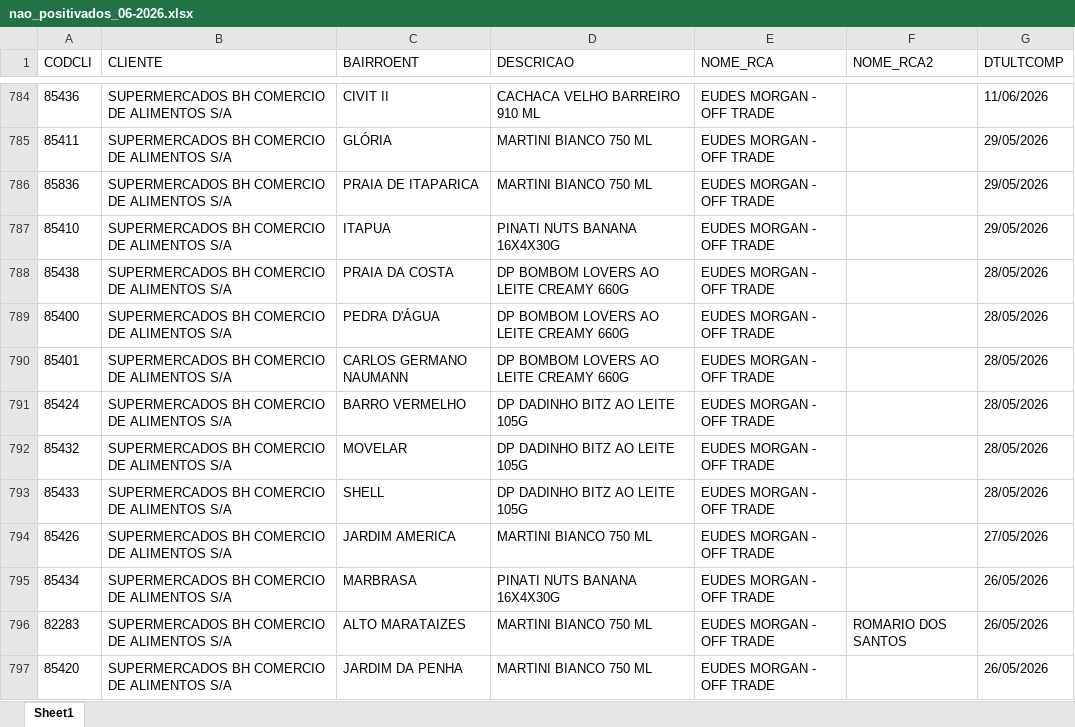
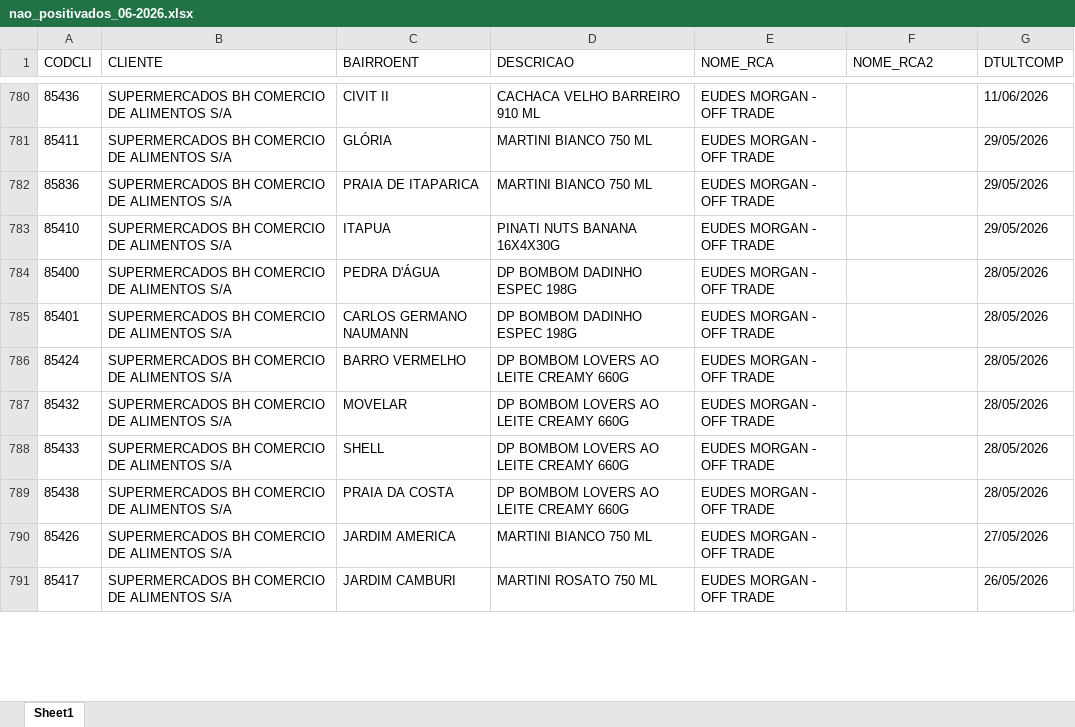
Before and after one commit to leonardocampos-cmd/offtrade, an Excel workbook: nao_positivados_06-2026.xlsx, sheet Sheet1, drawn as a sheet; only a part is shown, gaps mark what is left out; the shorter side is filled out with more unchanged rows; values as stored, in another font and other column widths than the file's, no borders; removed rows and columns are numbered as before the commit, all else as after; the diff covers the shown part only; the diff names each change by its address in the sheet, - before the commit and + after, or states it on an @@ line.

Commit message:
Atualiza data de geração em vendedores_auth_data.js e modifica arquivo nao_positivados_06-2026.xlsx

```diff
--- a/nao_positivados_06-2026.xlsx (sheet Sheet1)
+++ b/nao_positivados_06-2026.xlsx (sheet Sheet1)
+row 784: 85400 | SUPERMERCADOS BH COMERCIO DE ALIMENTOS S/A | PEDRA D'ÁGUA | DP BOMBOM DADINHO ESPEC 198G | EUDES MORGAN - OFF TRADE |  | 28/05/2026
+row 785: 85401 | SUPERMERCADOS BH COMERCIO DE ALIMENTOS S/A | CARLOS GERMANO NAUMANN | DP BOMBOM DADINHO ESPEC 198G | EUDES MORGAN - OFF TRADE |  | 28/05/2026
+row 786: 85424 | SUPERMERCADOS BH COMERCIO DE ALIMENTOS S/A | BARRO VERMELHO | DP BOMBOM LOVERS AO LEITE CREAMY 660G | EUDES MORGAN - OFF TRADE |  | 28/05/2026
+row 787: 85432 | SUPERMERCADOS BH COMERCIO DE ALIMENTOS S/A | MOVELAR | DP BOMBOM LOVERS AO LEITE CREAMY 660G | EUDES MORGAN - OFF TRADE |  | 28/05/2026
+row 788: 85433 | SUPERMERCADOS BH COMERCIO DE ALIMENTOS S/A | SHELL | DP BOMBOM LOVERS AO LEITE CREAMY 660G | EUDES MORGAN - OFF TRADE |  | 28/05/2026
-row 789: 85400 | SUPERMERCADOS BH COMERCIO DE ALIMENTOS S/A | PEDRA D'ÁGUA | DP BOMBOM LOVERS AO LEITE CREAMY 660G | EUDES MORGAN - OFF TRADE |  | 28/05/2026
-row 790: 85401 | SUPERMERCADOS BH COMERCIO DE ALIMENTOS S/A | CARLOS GERMANO NAUMANN | DP BOMBOM LOVERS AO LEITE CREAMY 660G | EUDES MORGAN - OFF TRADE |  | 28/05/2026
-row 791: 85424 | SUPERMERCADOS BH COMERCIO DE ALIMENTOS S/A | BARRO VERMELHO | DP DADINHO BITZ AO LEITE 105G | EUDES MORGAN - OFF TRADE |  | 28/05/2026
-row 792: 85432 | SUPERMERCADOS BH COMERCIO DE ALIMENTOS S/A | MOVELAR | DP DADINHO BITZ AO LEITE 105G | EUDES MORGAN - OFF TRADE |  | 28/05/2026
-row 793: 85433 | SUPERMERCADOS BH COMERCIO DE ALIMENTOS S/A | SHELL | DP DADINHO BITZ AO LEITE 105G | EUDES MORGAN - OFF TRADE |  | 28/05/2026
@@ row 795 moved to row 800: 85434 @@
-row 796: 82283 | SUPERMERCADOS BH COMERCIO DE ALIMENTOS S/A | ALTO MARATAIZES | MARTINI BIANCO 750 ML | EUDES MORGAN - OFF TRADE | ROMARIO DOS SANTOS | 26/05/2026
-row 797: 85420 | SUPERMERCADOS BH COMERCIO DE ALIMENTOS S/A | JARDIM DA PENHA | MARTINI BIANCO 750 ML | EUDES MORGAN - OFF TRADE |  | 26/05/2026
```
Also changed, not shown: 34 added rows, 35 removed rows, 6 moved rows and 356 edited cells elsewhere in this sheet, 2 other files.
